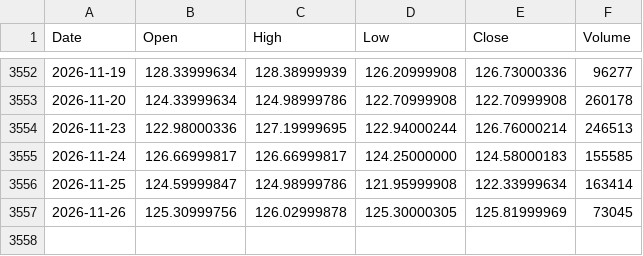
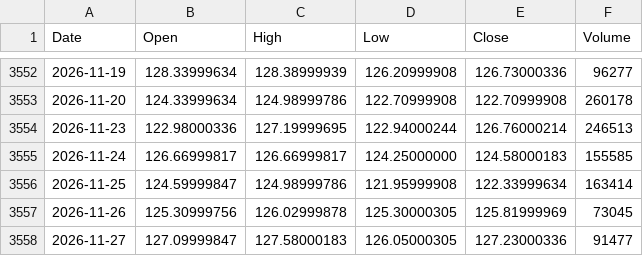
Before and after one commit to PJZoio/Dashboard-de-an-lise-t-cnica-e-gest-o-de-carteira, a CSV file: data/IWDA.AS.csv, drawn as a sheet; only a part is shown, gaps mark what is left out; the diff names each change by its address in the sheet, - before the commit and + after, or states it on an @@ line.

```diff
--- a/data/IWDA.AS.csv
+++ b/data/IWDA.AS.csv
+row 3558: 2026-11-27 | 127.09999847 | 127.58000183 | 126.05000305 | 127.23000336 | 91477
```
Also changed, not shown: data/MEUD.PA.csv, data/SXR8.DE.csv, 56 other files.
